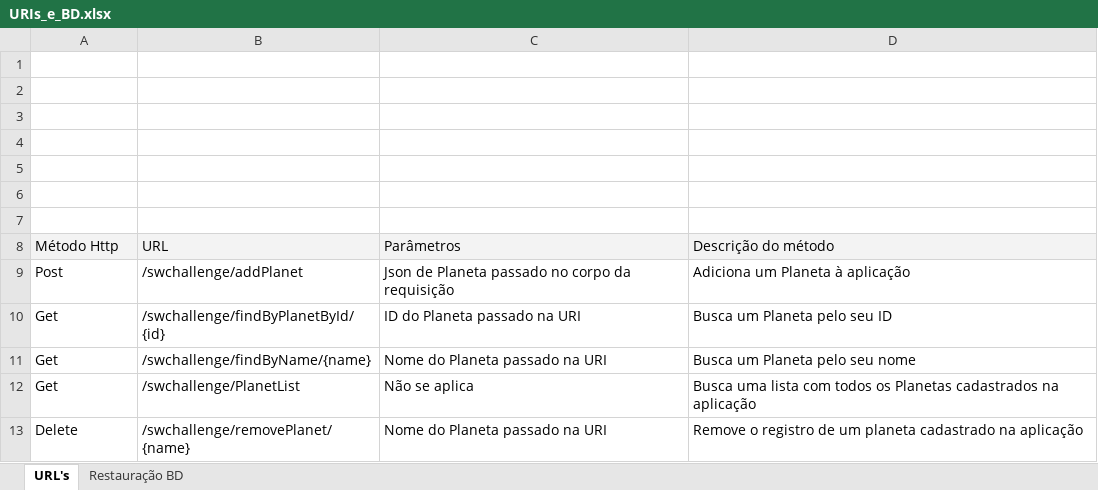
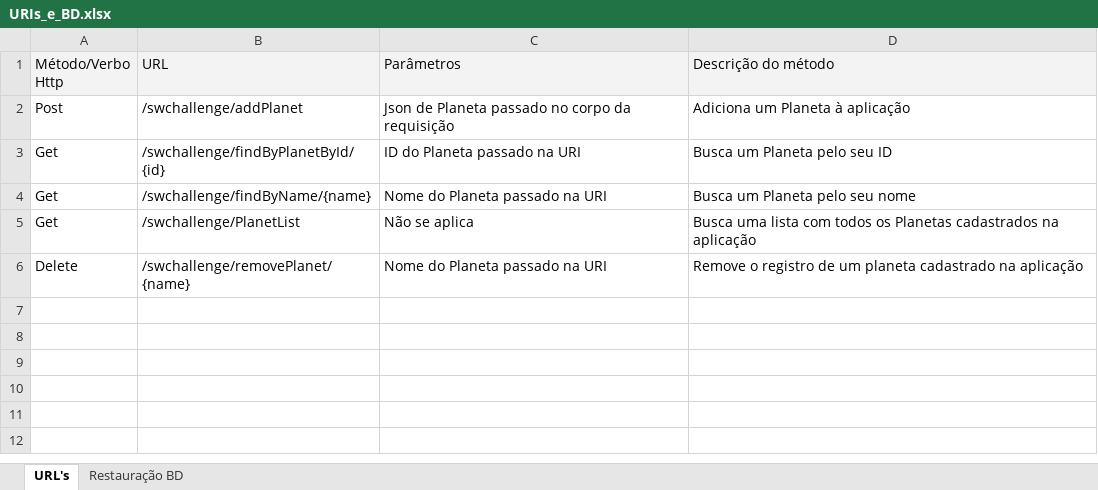
Before and after one commit to ckrique/swchallenge, an Excel workbook: doc/URIs_e_BD.xlsx, sheet URL's, drawn as a sheet; values as stored, in another font and other column widths than the file's, no borders; charts and pictures not drawn; removed rows and columns are numbered as before the commit, all else as after; the diff names each change by its address in the sheet, - before the commit and + after, or states it on an @@ line.

```diff
--- a/doc/URIs_e_BD.xlsx (sheet URL's)
+++ b/doc/URIs_e_BD.xlsx (sheet URL's)
-row 1: (empty)
-row 2: (empty)
-row 3: (empty)
-row 4: (empty)
-row 5: (empty)
-row 6: (empty)
-row 7: (empty)
-A1: Método Http
+A1: Método/Verbo Http
```
Also changed, not shown: sheet Restauração BD.
